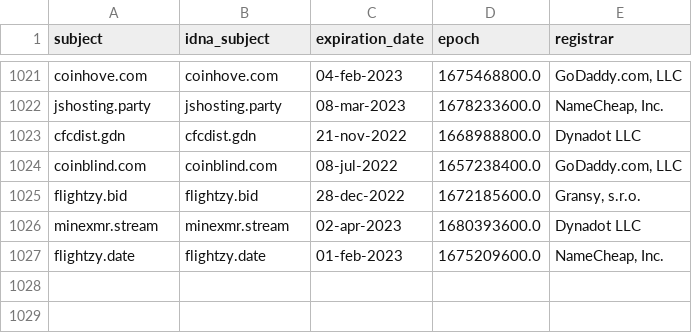
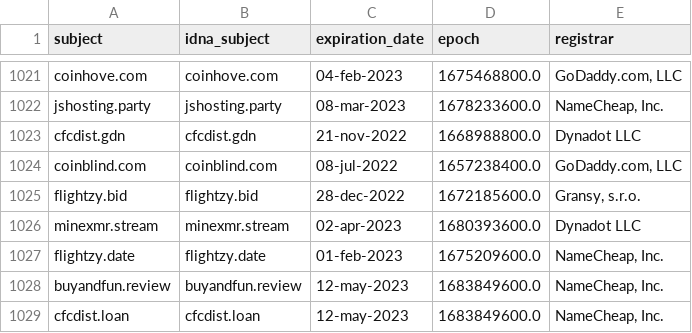
Before and after one commit to dead-hosts/CoinBlockersLists-hosts_browser_git_ZeroDot1, a CSV file: .pyfunceble/whois.csv, drawn as a sheet; only a part is shown, gaps mark what is left out.

Commit message:
[Autosave][Dead-Hosts::CoinBlockersLists-hosts_browser_git_ZeroDot1]
Ufa8uZ7wPgSCBb7RSnArMGVL

```diff
--- a/.pyfunceble/whois.csv
+++ b/.pyfunceble/whois.csv
@@ -1027 +1027,3 @@ minexmr.stream,minexmr.stream,02-apr-2023,1680393600.0,Dynadot LLC
 flightzy.date,flightzy.date,01-feb-2023,1675209600.0,"NameCheap, Inc."
+buyandfun.review,buyandfun.review,12-may-2023,1683849600.0,"NameCheap, Inc."
+cfcdist.loan,cfcdist.loan,12-may-2023,1683849600.0,"NameCheap, Inc."
```
Also changed, not shown: .pyfunceble/inactive.csv, 13 other files.
